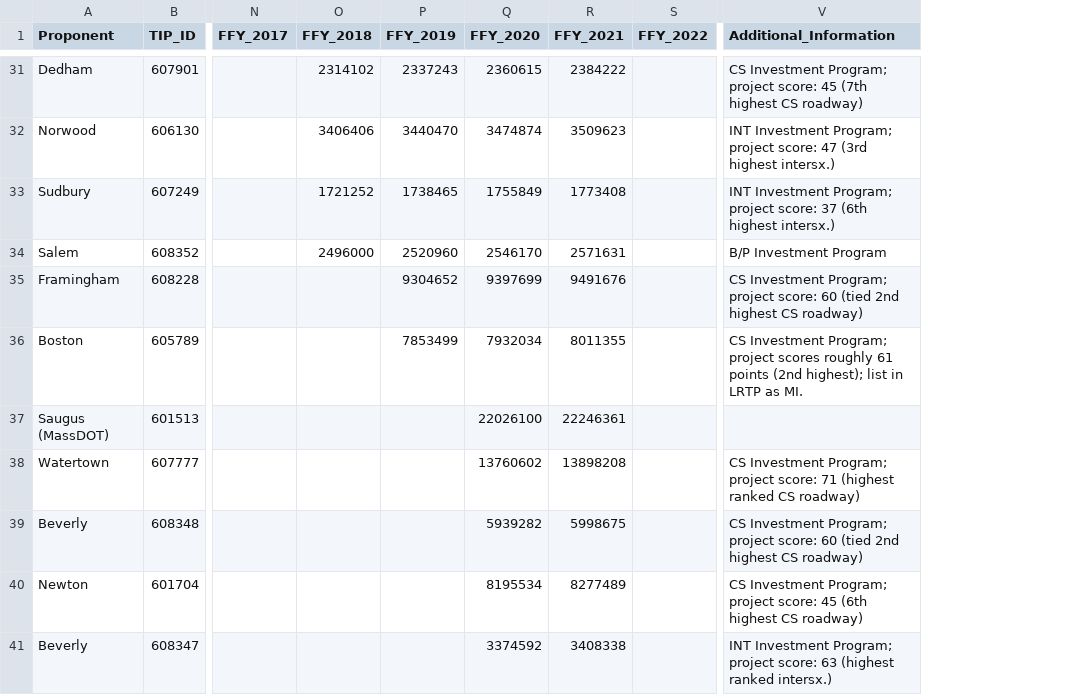
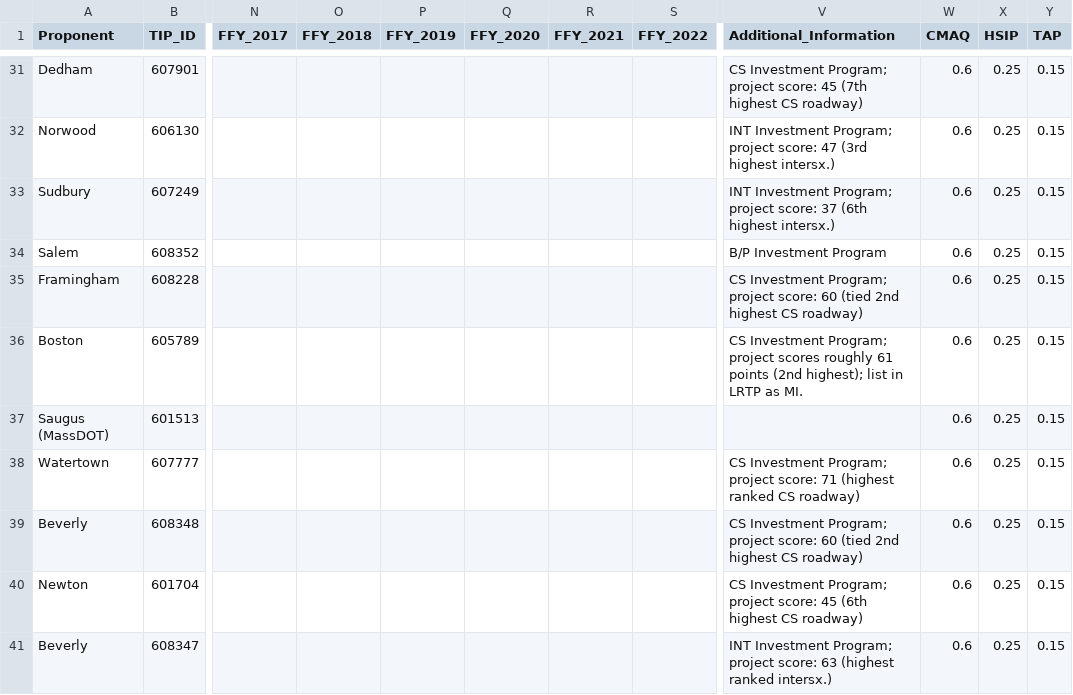
Before and after one commit to bzjin/TIP-Funding, a CSV file: tip.csv, drawn as a sheet; only a part is shown, gaps mark what is left out; the diff covers the shown part only; the diff names each change by its address in the sheet, - before the commit and + after, or states it on an @@ line.

```diff
--- a/tip.csv
+++ b/tip.csv
+column W (CMAQ), rows 31-41: all 0.6
+column X (HSIP), rows 31-41: all 0.25
+column Y (TAP), rows 31-41: all 0.15
-O31 (FFY_2018): 2314102
+O31 (FFY_2018): (empty)
-P31 (FFY_2019): 2337243
+P31 (FFY_2019): (empty)
-Q31 (FFY_2020): 2360615
+Q31 (FFY_2020): (empty)
-R31 (FFY_2021): 2384222
+R31 (FFY_2021): (empty)
-O32 (FFY_2018): 3406406
+O32 (FFY_2018): (empty)
-P32 (FFY_2019): 3440470
+P32 (FFY_2019): (empty)
-Q32 (FFY_2020): 3474874
+Q32 (FFY_2020): (empty)
-R32 (FFY_2021): 3509623
+R32 (FFY_2021): (empty)
-O33 (FFY_2018): 1721252
+O33 (FFY_2018): (empty)
-P33 (FFY_2019): 1738465
+P33 (FFY_2019): (empty)
-Q33 (FFY_2020): 1755849
+Q33 (FFY_2020): (empty)
-R33 (FFY_2021): 1773408
+R33 (FFY_2021): (empty)
-O34 (FFY_2018): 2496000
+O34 (FFY_2018): (empty)
-P34 (FFY_2019): 2520960
+P34 (FFY_2019): (empty)
-Q34 (FFY_2020): 2546170
+Q34 (FFY_2020): (empty)
-R34 (FFY_2021): 2571631
+R34 (FFY_2021): (empty)
-P35 (FFY_2019): 9304652
+P35 (FFY_2019): (empty)
-Q35 (FFY_2020): 9397699
+Q35 (FFY_2020): (empty)
-R35 (FFY_2021): 9491676
+R35 (FFY_2021): (empty)
-P36 (FFY_2019): 7853499
+P36 (FFY_2019): (empty)
-Q36 (FFY_2020): 7932034
+Q36 (FFY_2020): (empty)
-R36 (FFY_2021): 8011355
+R36 (FFY_2021): (empty)
-Q37 (FFY_2020): 22026100
+Q37 (FFY_2020): (empty)
-R37 (FFY_2021): 22246361
+R37 (FFY_2021): (empty)
-Q38 (FFY_2020): 13760602
+Q38 (FFY_2020): (empty)
-R38 (FFY_2021): 13898208
+R38 (FFY_2021): (empty)
-Q39 (FFY_2020): 5939282
+Q39 (FFY_2020): (empty)
-R39 (FFY_2021): 5998675
+R39 (FFY_2021): (empty)
-Q40 (FFY_2020): 8195534
+Q40 (FFY_2020): (empty)
-R40 (FFY_2021): 8277489
+R40 (FFY_2021): (empty)
-Q41 (FFY_2020): 3374592
+Q41 (FFY_2020): (empty)
-R41 (FFY_2021): 3408338
+R41 (FFY_2021): (empty)
```
Also changed, not shown: 72 edited cells elsewhere in this file, 3 other files.
